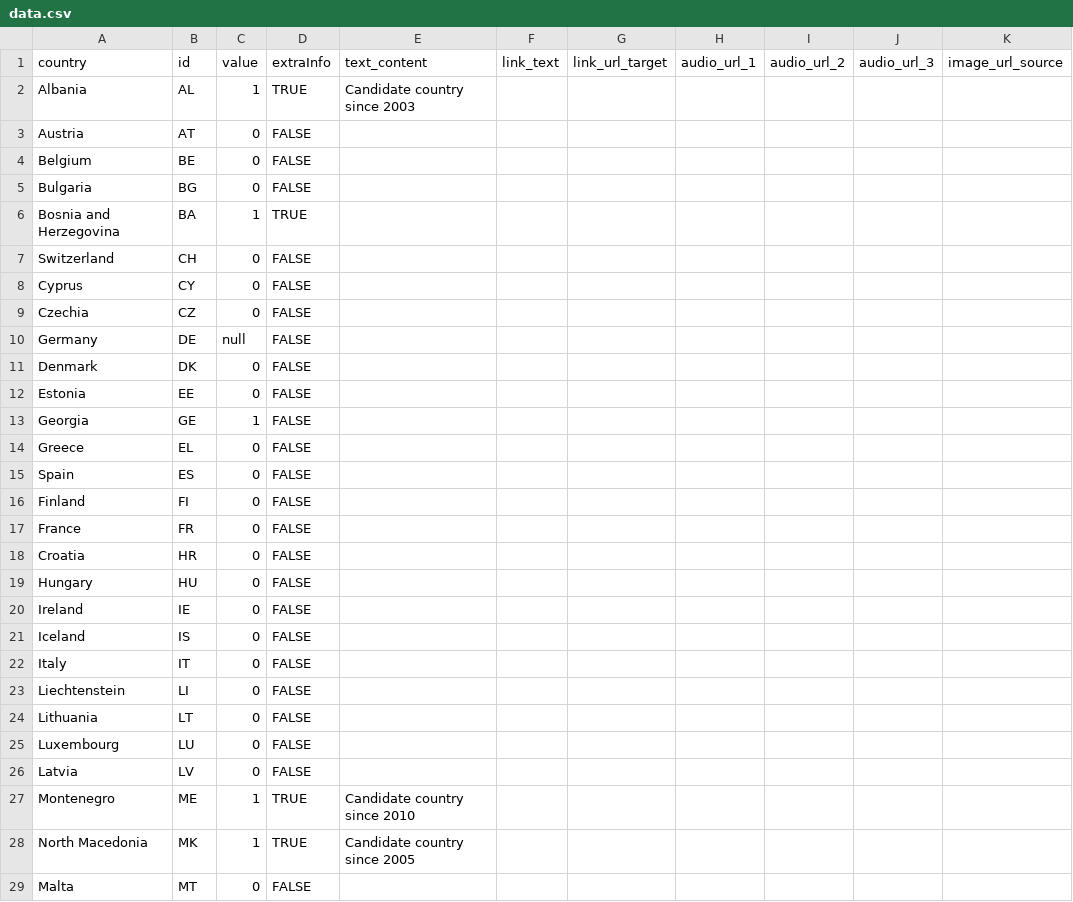
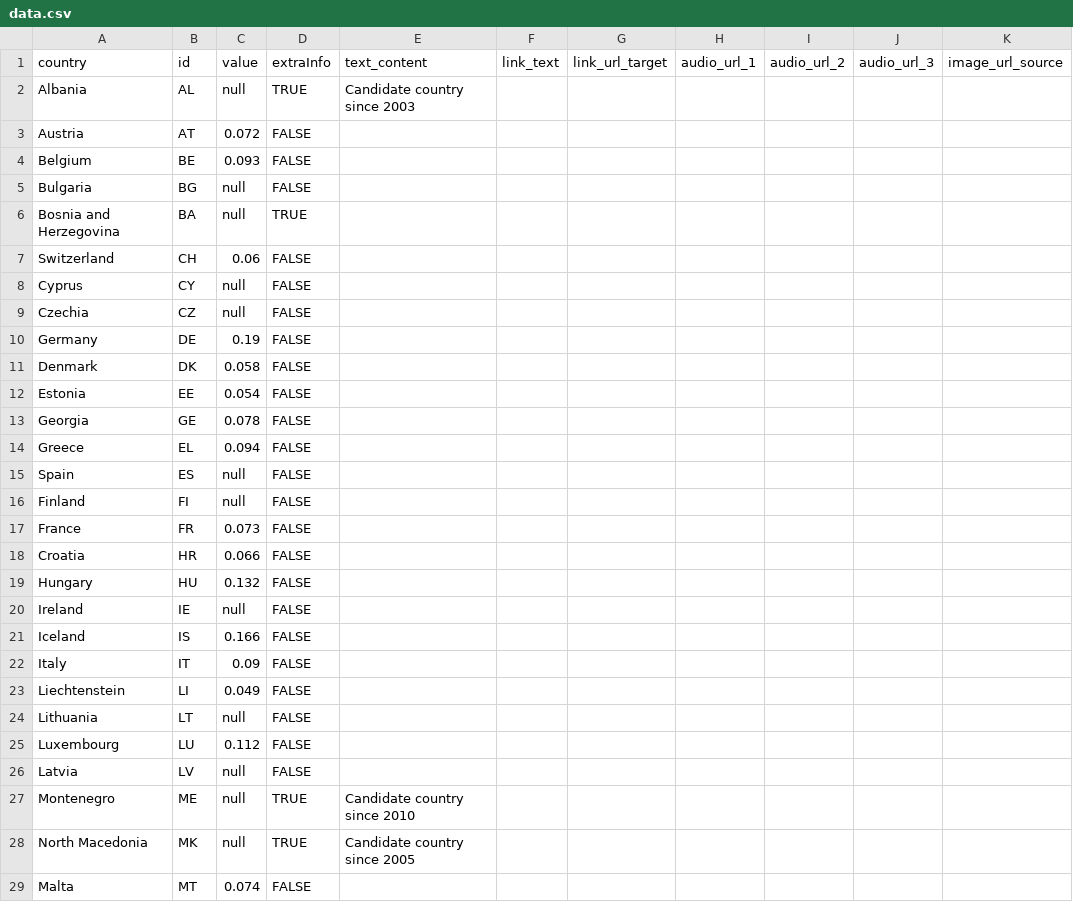
Before and after one commit to alsino/map-template, a CSV file: static/data/thematic/data.csv, drawn as a sheet; only a part is shown; the diff covers the shown part only; the diff names each change by its address in the sheet, - before the commit and + after, or states it on an @@ line.

Commit message:
Update data.csv

```diff
--- a/static/data/thematic/data.csv
+++ b/static/data/thematic/data.csv
-C2: 1
+C2: null
-C3: 0
+C3: 0.072
-C4: 0
+C4: 0.093
-C5: 0
+C5: null
-C6: 1
+C6: null
-C7: 0
+C7: 0.06
-C8:C9: 0
+C8:C9: null
-C10: null
+C10: 0.19
-C11: 0
+C11: 0.058
-C12: 0
+C12: 0.054
-C13: 1
+C13: 0.078
-C14: 0
+C14: 0.094
-C15:C16: 0
+C15:C16: null
-C17: 0
+C17: 0.073
-C18: 0
+C18: 0.066
-C19: 0
+C19: 0.132
-C20: 0
+C20: null
-C21: 0
+C21: 0.166
-C22: 0
+C22: 0.09
-C23: 0
+C23: 0.049
-C24: 0
+C24: null
-C25: 0
+C25: 0.112
-C26: 0
+C26: null
-C27:C28: 1
+C27:C28: null
-C29: 0
+C29: 0.074
```
Also changed, not shown: 13 edited cells elsewhere in this file.
